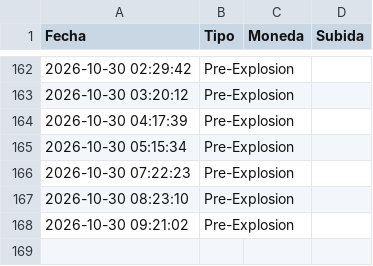
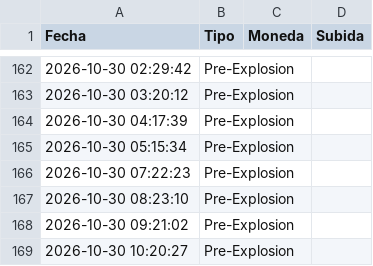
Before and after one commit to kjanoto-coder/panel-cripto, a CSV file: historico_alertas.csv, drawn as a sheet; only a part is shown, gaps mark what is left out; the diff names each change by its address in the sheet, - before the commit and + after, or states it on an @@ line.

```diff
--- a/historico_alertas.csv
+++ b/historico_alertas.csv
+row 169: 2026-10-30 10:20:27 | Pre-Explosion
```
Also changed, not shown: 1 other file.
